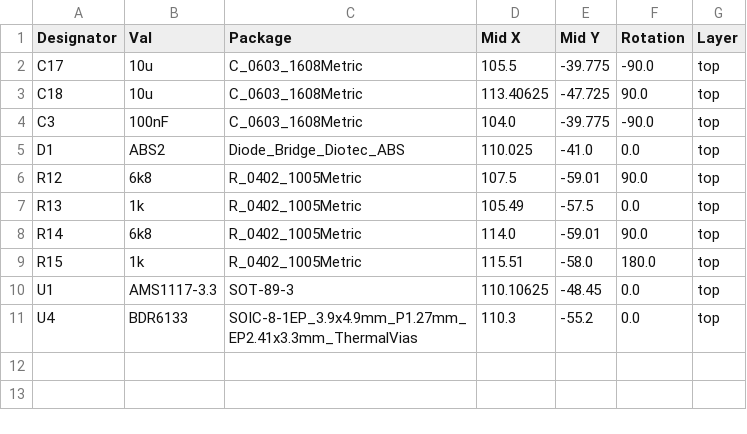
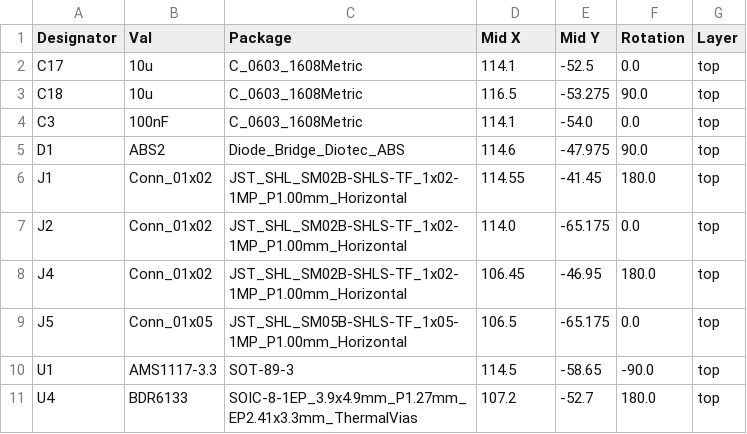
Before and after one commit to ABaboshin/IoTrains, a CSV file: hardware/ldo/jlcpcb/production_files/CPL-ldo.csv, drawn as a sheet.

```diff
--- a/hardware/ldo/jlcpcb/production_files/CPL-ldo.csv
+++ b/hardware/ldo/jlcpcb/production_files/CPL-ldo.csv
@@ -1,11 +1,11 @@
 Designator,Val,Package,Mid X,Mid Y,Rotation,Layer
-C17,10u,C_0603_1608Metric,105.5,-39.775,-90.0,top
-C18,10u,C_0603_1608Metric,113.40625,-47.725,90.0,top
-C3,100nF,C_0603_1608Metric,104.0,-39.775,-90.0,top
-D1,ABS2,Diode_Bridge_Diotec_ABS,110.025,-41.0,0.0,top
-R12,6k8,R_0402_1005Metric,107.5,-59.01,90.0,top
-R13,1k,R_0402_1005Metric,105.49,-57.5,0.0,top
-R14,6k8,R_0402_1005Metric,114.0,-59.01,90.0,top
-R15,1k,R_0402_1005Metric,115.51,-58.0,180.0,top
-U1,AMS1117-3.3,SOT-89-3,110.10625,-48.45,0.0,top
-U4,BDR6133,SOIC-8-1EP_3.9x4.9mm_P1.27mm_EP2.41x3.3mm_ThermalVias,110.3,-55.2,0.0,top
+C17,10u,C_0603_1608Metric,114.1,-52.5,0.0,top
+C18,10u,C_0603_1608Metric,116.5,-53.275,90.0,top
+C3,100nF,C_0603_1608Metric,114.1,-54.0,0.0,top
+D1,ABS2,Diode_Bridge_Diotec_ABS,114.6,-47.975,90.0,top
+J1,Conn_01x02,JST_SHL_SM02B-SHLS-TF_1x02-1MP_P1.00mm_Horizontal,114.55,-41.45,180.0,top
+J2,Conn_01x02,JST_SHL_SM02B-SHLS-TF_1x02-1MP_P1.00mm_Horizontal,114.0,-65.175,0.0,top
+J4,Conn_01x02,JST_SHL_SM02B-SHLS-TF_1x02-1MP_P1.00mm_Horizontal,106.45,-46.95,180.0,top
+J5,Conn_01x05,JST_SHL_SM05B-SHLS-TF_1x05-1MP_P1.00mm_Horizontal,106.5,-65.175,0.0,top
+U1,AMS1117-3.3,SOT-89-3,114.5,-58.65,-90.0,top
+U4,BDR6133,SOIC-8-1EP_3.9x4.9mm_P1.27mm_EP2.41x3.3mm_ThermalVias,107.2,-52.7,180.0,top
```
Also changed, not shown: hardware/ldo/jlcpcb/production_files/BOM-ldo.csv, 31 other files.
